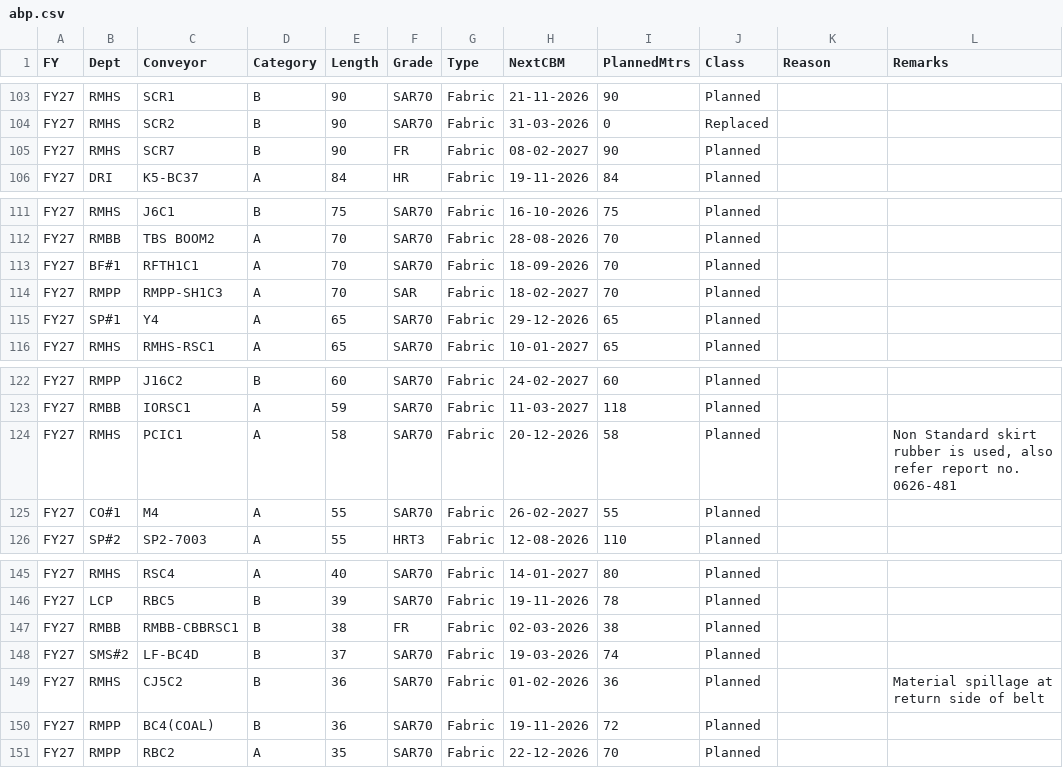
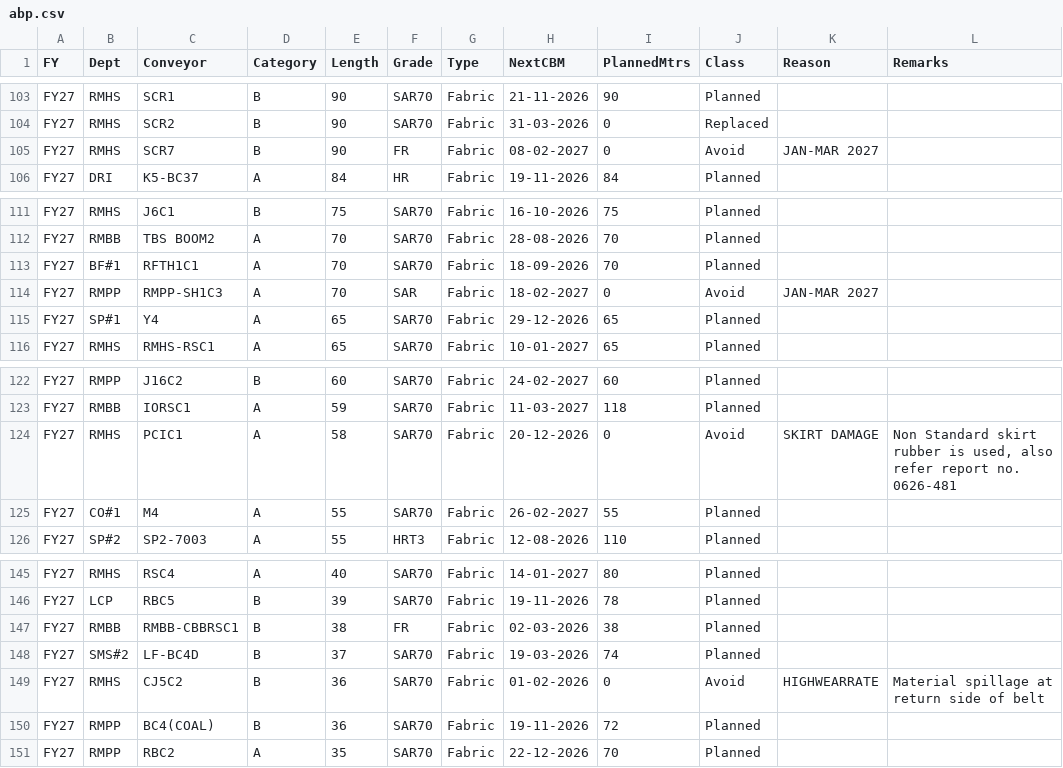
Before and after one commit to KUMARPRASHANT1408/THICKNESS-DASHBOARD, a CSV file: abp.csv, drawn as a sheet; only a part is shown, gaps mark what is left out.

```diff
--- a/abp.csv
+++ b/abp.csv
@@ -104,3 +104,3 @@ FY27,RMHS,SCR1,B,90,SAR70,Fabric,21-11-2026,90,Planned,,
 FY27,RMHS,SCR2,B,90,SAR70,Fabric,31-03-2026,0,Replaced,,
-FY27,RMHS,SCR7,B,90,FR,Fabric,08-02-2027,90,Planned,,
+FY27,RMHS,SCR7,B,90,FR,Fabric,08-02-2027,0,Avoid,JAN-MAR 2027,
 FY27,DRI,K5-BC37,A,84,HR,Fabric,19-11-2026,84,Planned,,
@@ -113,3 +113,3 @@ FY27,RMBB,TBS BOOM2,A,70,SAR70,Fabric,28-08-2026,70,Planned,,
 FY27,BF#1,RFTH1C1,A,70,SAR70,Fabric,18-09-2026,70,Planned,,
-FY27,RMPP,RMPP-SH1C3,A,70,SAR,Fabric,18-02-2027,70,Planned,,
+FY27,RMPP,RMPP-SH1C3,A,70,SAR,Fabric,18-02-2027,0,Avoid,JAN-MAR 2027,
 FY27,SP#1,Y4,A,65,SAR70,Fabric,29-12-2026,65,Planned,,
@@ -123,3 +123,3 @@ FY27,RMPP,J16C2,B,60,SAR70,Fabric,24-02-2027,60,Planned,,
 FY27,RMBB,IORSC1,A,59,SAR70,Fabric,11-03-2027,118,Planned,,
-FY27,RMHS,PCIC1,A,58,SAR70,Fabric,20-12-2026,58,Planned,,"Non Standard skirt rubber is used, also refer report no. 0626-481"
+FY27,RMHS,PCIC1,A,58,SAR70,Fabric,20-12-2026,0,Avoid,SKIRT DAMAGE,"Non Standard skirt rubber is used, also refer report no. 0626-481"
 FY27,CO#1,M4,A,55,SAR70,Fabric,26-02-2027,55,Planned,,
@@ -148,3 +148,3 @@ FY27,RMBB,RMBB-CBBRSC1,B,38,FR,Fabric,02-03-2026,38,Planned,,
 FY27,SMS#2,LF-BC4D,B,37,SAR70,Fabric,19-03-2026,74,Planned,,
-FY27,RMHS,CJ5C2,B,36,SAR70,Fabric,01-02-2026,36,Planned,,Material spillage at return side of belt
+FY27,RMHS,CJ5C2,B,36,SAR70,Fabric,01-02-2026,0,Avoid,HIGHWEARRATE,Material spillage at return side of belt
 FY27,RMPP,BC4(COAL),B,36,SAR70,Fabric,19-11-2026,72,Planned,,
```
Also changed, not shown: 1 other file.
